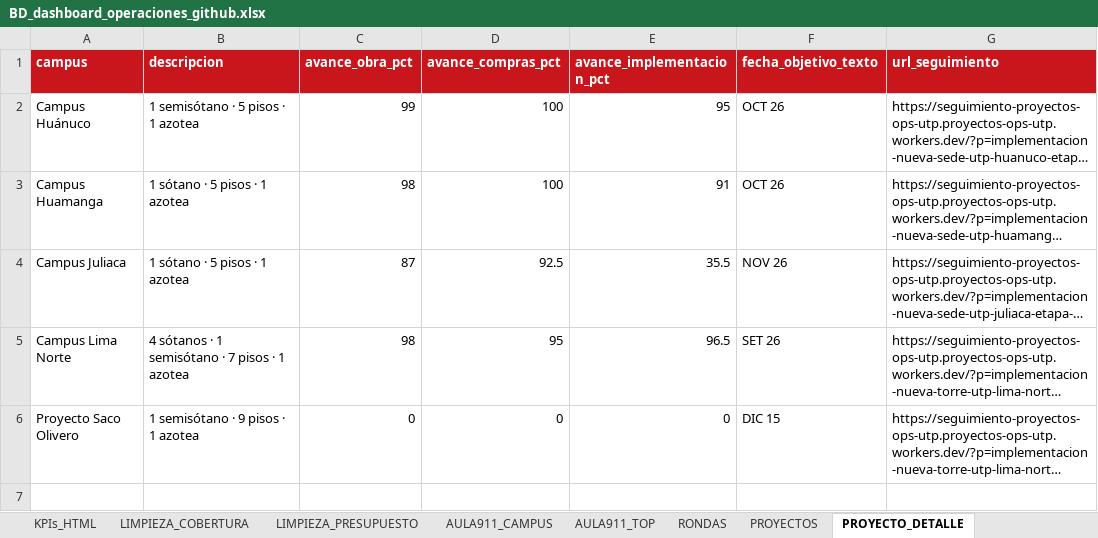
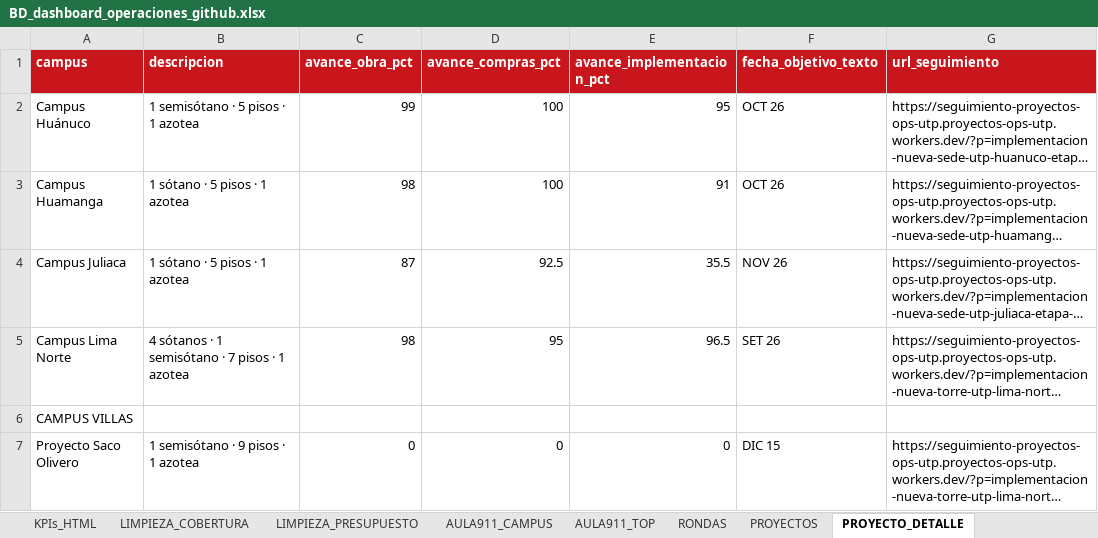
Before and after one commit to proyectosopsutp/PROYECTOS-, an Excel workbook: BD_dashboard_operaciones_github.xlsx, sheet PROYECTO_DETALLE, drawn as a sheet; long unchanged cells end in …; values as stored, in another font and other column widths than the file's, no borders; table styles not drawn; the diff names each change by its address in the sheet, - before the commit and + after, or states it on an @@ line.

Commit message:
Add files via upload

```diff
--- a/BD_dashboard_operaciones_github.xlsx (sheet PROYECTO_DETALLE)
+++ b/BD_dashboard_operaciones_github.xlsx (sheet PROYECTO_DETALLE)
+row 6: CAMPUS VILLAS
```
